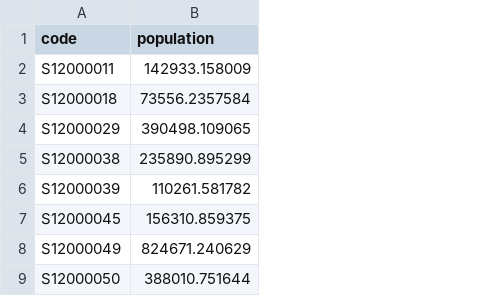
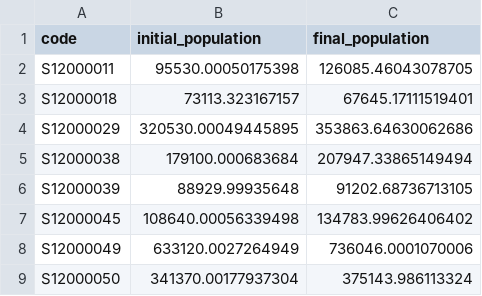
Before and after one commit to geospatialncl/udm-rasterise-zones, a CSV file: data/inputs/population/population.csv, drawn as a sheet; removed rows and columns are numbered as before the commit, all else as after; the diff names each change by its address in the sheet, - before the commit and + after, or states it on an @@ line.

Commit message:
Read initial population from input data

```diff
--- a/data/inputs/population/population.csv
+++ b/data/inputs/population/population.csv
-column B (population), rows 2-9: 142933.158009 | 73556.2357584 | 390498.109065 | 235890.895299 | 110261.581782 | 156310.859375 | 824671.240629 | 388010.751644
+column B (initial_population), rows 2-9: 95530.00050175398 | 73113.323167157 | 320530.00049445895 | 179100.000683684 | 88929.99935648 | 108640.00056339498 | 633120.0027264949 | 341370.00177937304
+column C (final_population), rows 2-9: 126085.46043078705 | 67645.17111519401 | 353863.64630062686 | 207947.33865149494 | 91202.68736713105 | 134783.99626406402 | 736046.0001070006 | 375143.986113324
```
Also changed, not shown: 1 other file.
